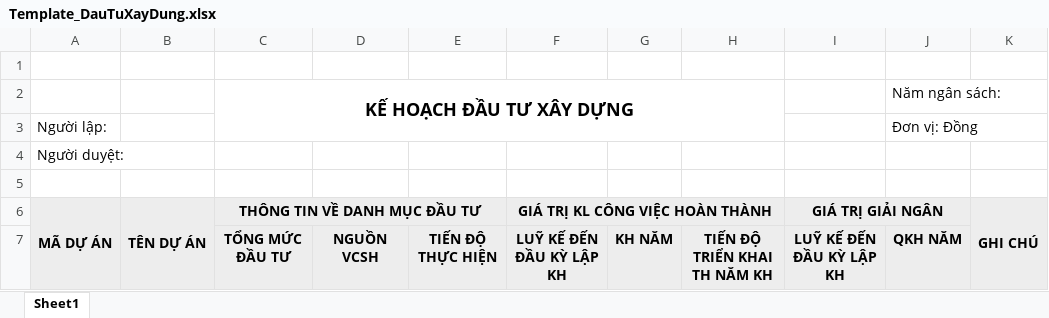
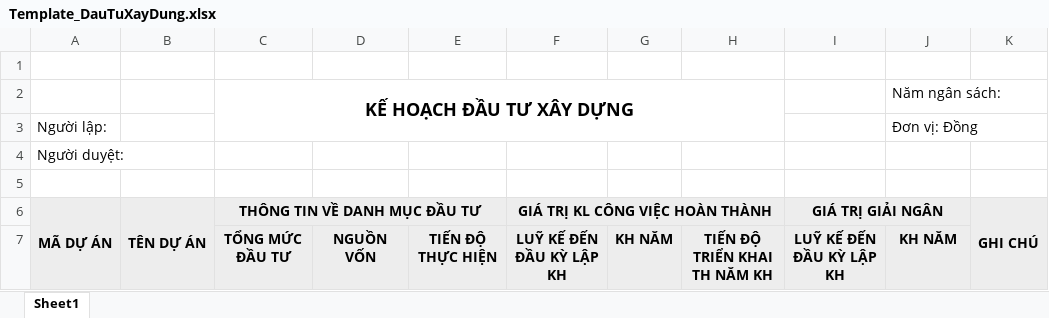
Before and after one commit to lehlong/BPS_SKYPEC, an Excel workbook: SMO/TemplateExcel/Template_DauTuXayDung.xlsx, sheet Sheet1, drawn as a sheet; values as stored, in another font and other column widths than the file's, no borders; the diff names each change by its address in the sheet, - before the commit and + after, or states it on an @@ line.

```diff
--- a/SMO/TemplateExcel/Template_DauTuXayDung.xlsx (sheet Sheet1)
+++ b/SMO/TemplateExcel/Template_DauTuXayDung.xlsx (sheet Sheet1)
-D7: NGUỒN VCSH
+D7: NGUỒN VỐN
-J7: QKH NĂM
+J7: KH NĂM
```
Also changed, not shown: 19 other files.
